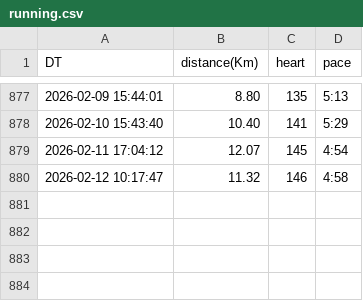
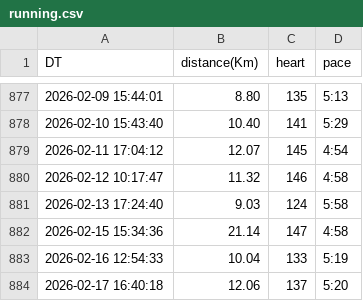
Before and after one commit to tiny656/miles, a CSV file: running.csv, drawn as a sheet; only a part is shown, gaps mark what is left out.

Commit message:
sync running.csv from running_page repo

```diff
--- a/running.csv
+++ b/running.csv
@@ -880 +880,5 @@ DT,distance(Km),heart,pace
 2026-02-12 10:17:47,11.32,146,4:58
+2026-02-13 17:24:40,9.03,124,5:58
+2026-02-15 15:34:36,21.14,147,4:58
+2026-02-16 12:54:33,10.04,133,5:19
+2026-02-17 16:40:18,12.06,137,5:20
```
